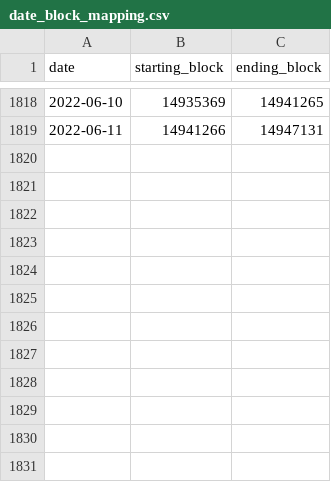
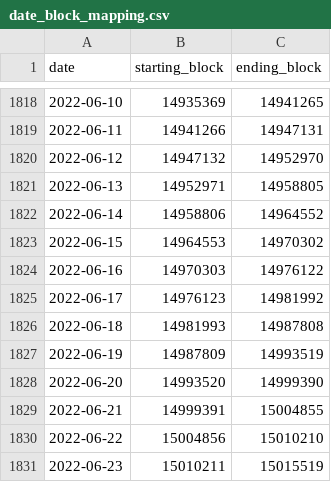
Before and after one commit to bitpack-me/nft-analyst-starter-pack, a CSV file: raw-data/date_block_mapping.csv, drawn as a sheet; only a part is shown, gaps mark what is left out; the diff names each change by its address in the sheet, - before the commit and + after, or states it on an @@ line.

```diff
--- a/raw-data/date_block_mapping.csv
+++ b/raw-data/date_block_mapping.csv
+row 1820: 2022-06-12 | 14947132 | 14952970
+row 1821: 2022-06-13 | 14952971 | 14958805
+row 1822: 2022-06-14 | 14958806 | 14964552
+row 1823: 2022-06-15 | 14964553 | 14970302
+row 1824: 2022-06-16 | 14970303 | 14976122
+row 1825: 2022-06-17 | 14976123 | 14981992
+row 1826: 2022-06-18 | 14981993 | 14987808
+row 1827: 2022-06-19 | 14987809 | 14993519
+row 1828: 2022-06-20 | 14993520 | 14999390
+row 1829: 2022-06-21 | 14999391 | 15004855
+row 1830: 2022-06-22 | 15004856 | 15010210
+row 1831: 2022-06-23 | 15010211 | 15015519
```
Also changed, not shown: raw-data/eth_prices.csv, 1 other file.
